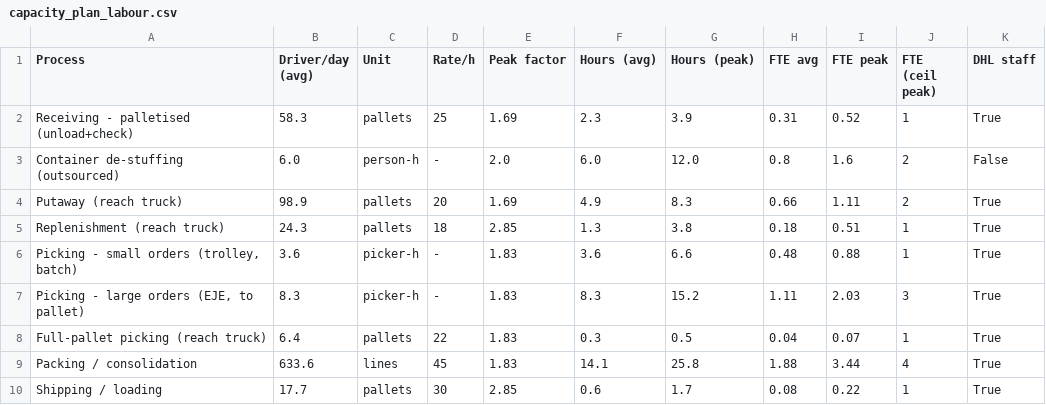
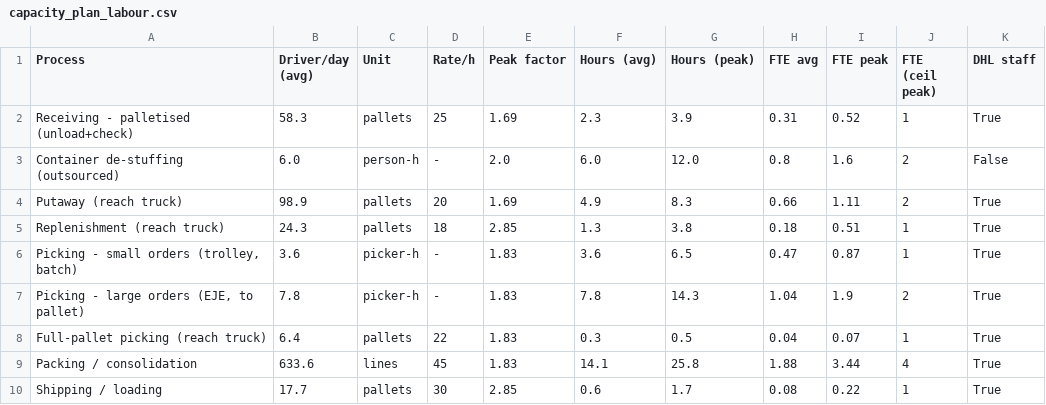
Before and after one commit to glebpankov2005-coder/Operations-Management-, a CSV file: outputs/tables/capacity_plan_labour.csv, drawn as a sheet.

```diff
--- a/outputs/tables/capacity_plan_labour.csv
+++ b/outputs/tables/capacity_plan_labour.csv
@@ -5,4 +5,4 @@ Putaway (reach truck),98.9,pallets,20,1.69,4.9,8.3,0.66,1.11,2,True
 Replenishment (reach truck),24.3,pallets,18,2.85,1.3,3.8,0.18,0.51,1,True
-"Picking - small orders (trolley, batch)",3.6,picker-h,-,1.83,3.6,6.6,0.48,0.88,1,True
-"Picking - large orders (EJE, to pallet)",8.3,picker-h,-,1.83,8.3,15.2,1.11,2.03,3,True
+"Picking - small orders (trolley, batch)",3.6,picker-h,-,1.83,3.6,6.5,0.47,0.87,1,True
+"Picking - large orders (EJE, to pallet)",7.8,picker-h,-,1.83,7.8,14.3,1.04,1.9,2,True
 Full-pallet picking (reach truck),6.4,pallets,22,1.83,0.3,0.5,0.04,0.07,1,True
```
Also changed, not shown: outputs/tables/mhe_fleet.csv, outputs/tables/mhe_justification.csv, 17 other files.
